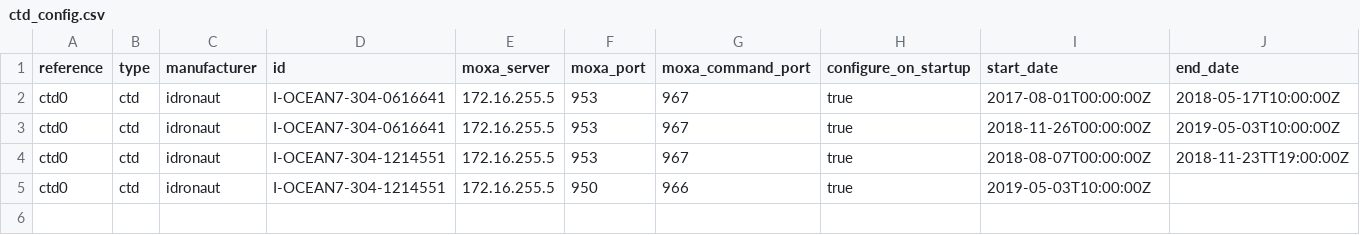
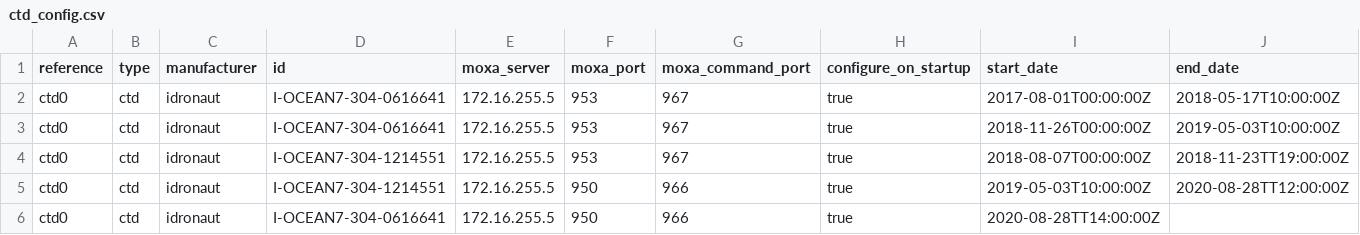
Before and after one commit to Tecquilka/uwobs, a CSV file: common/apps/ctd_config.csv, drawn as a sheet.

Commit message:
Update ctd_config.csv

```diff
--- a/common/apps/ctd_config.csv
+++ b/common/apps/ctd_config.csv
@@ -4,2 +4,3 @@ ctd0,ctd,idronaut,I-OCEAN7-304-0616641,172.16.255.5,953,967,true,2018-11-26T00:0
 ctd0,ctd,idronaut,I-OCEAN7-304-1214551,172.16.255.5,953,967,true,2018-08-07T00:00:00Z,2018-11-23TT19:00:00Z
-ctd0,ctd,idronaut,I-OCEAN7-304-1214551,172.16.255.5,950,966,true,2019-05-03T10:00:00Z,
+ctd0,ctd,idronaut,I-OCEAN7-304-1214551,172.16.255.5,950,966,true,2019-05-03T10:00:00Z,2020-08-28TT12:00:00Z
+ctd0,ctd,idronaut,I-OCEAN7-304-0616641,172.16.255.5,950,966,true,2020-08-28TT14:00:00Z,
```
